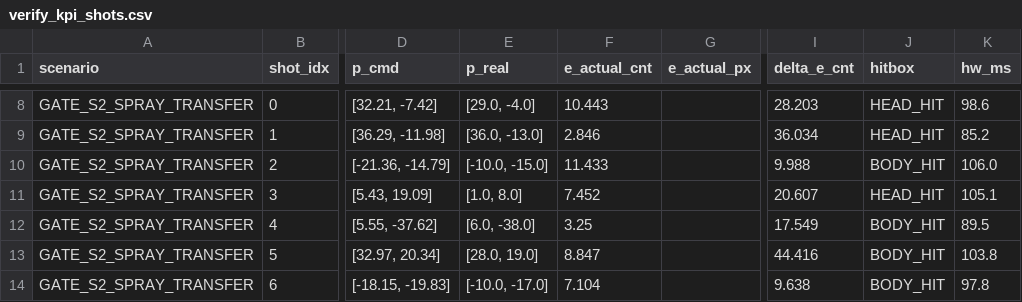
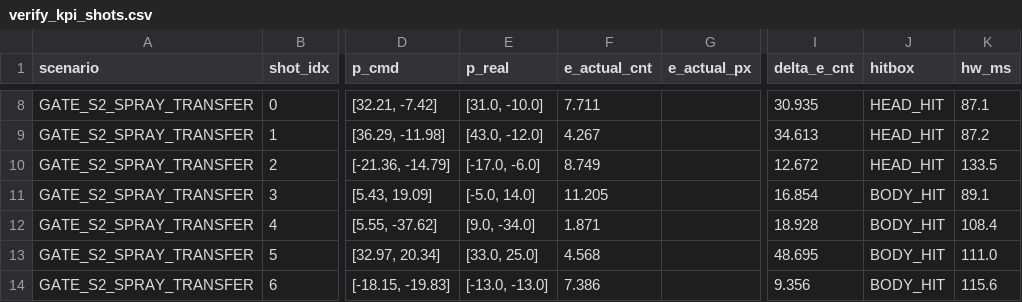
Before and after one commit to 2779841490l-cmd/3-rrr, a CSV file: shared_control_hil/logs/verify_kpi_shots.csv, drawn as a sheet; only a part is shown, gaps mark what is left out; the diff covers the shown part only; the diff names each change by its address in the sheet, - before the commit and + after, or states it on an @@ line.

```diff
--- a/shared_control_hil/logs/verify_kpi_shots.csv
+++ b/shared_control_hil/logs/verify_kpi_shots.csv
-E8 (p_real): [29.0, -4.0]
+E8 (p_real): [31.0, -10.0]
-F8 (e_actual_cnt): 10.443
+F8 (e_actual_cnt): 7.711
-I8 (delta_e_cnt): 28.203
+I8 (delta_e_cnt): 30.935
-K8 (hw_ms): 98.6
+K8 (hw_ms): 87.1
-E9 (p_real): [36.0, -13.0]
+E9 (p_real): [43.0, -12.0]
-F9 (e_actual_cnt): 2.846
+F9 (e_actual_cnt): 4.267
-I9 (delta_e_cnt): 36.034
+I9 (delta_e_cnt): 34.613
-K9 (hw_ms): 85.2
+K9 (hw_ms): 87.2
-E10 (p_real): [-10.0, -15.0]
+E10 (p_real): [-17.0, -6.0]
-F10 (e_actual_cnt): 11.433
+F10 (e_actual_cnt): 8.749
-I10 (delta_e_cnt): 9.988
+I10 (delta_e_cnt): 12.672
-J10 (hitbox): BODY_HIT
+J10 (hitbox): HEAD_HIT
-K10 (hw_ms): 106.0
+K10 (hw_ms): 133.5
-E11 (p_real): [1.0, 8.0]
+E11 (p_real): [-5.0, 14.0]
-F11 (e_actual_cnt): 7.452
+F11 (e_actual_cnt): 11.205
-I11 (delta_e_cnt): 20.607
+I11 (delta_e_cnt): 16.854
-J11 (hitbox): HEAD_HIT
+J11 (hitbox): BODY_HIT
-K11 (hw_ms): 105.1
+K11 (hw_ms): 89.1
-E12 (p_real): [6.0, -38.0]
+E12 (p_real): [9.0, -34.0]
-F12 (e_actual_cnt): 3.25
+F12 (e_actual_cnt): 1.871
-I12 (delta_e_cnt): 17.549
+I12 (delta_e_cnt): 18.928
-K12 (hw_ms): 89.5
+K12 (hw_ms): 108.4
-E13 (p_real): [28.0, 19.0]
+E13 (p_real): [33.0, 25.0]
-F13 (e_actual_cnt): 8.847
+F13 (e_actual_cnt): 4.568
-I13 (delta_e_cnt): 44.416
+I13 (delta_e_cnt): 48.695
-K13 (hw_ms): 103.8
+K13 (hw_ms): 111.0
-E14 (p_real): [-10.0, -17.0]
+E14 (p_real): [-13.0, -13.0]
-F14 (e_actual_cnt): 7.104
+F14 (e_actual_cnt): 7.386
-I14 (delta_e_cnt): 9.638
+I14 (delta_e_cnt): 9.356
-K14 (hw_ms): 97.8
+K14 (hw_ms): 115.6
```
Also changed, not shown: 88 edited cells elsewhere in this file, 14 other files.
